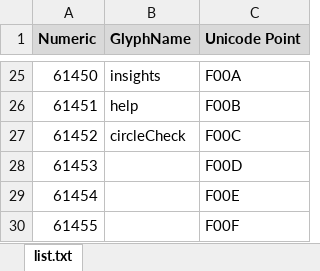
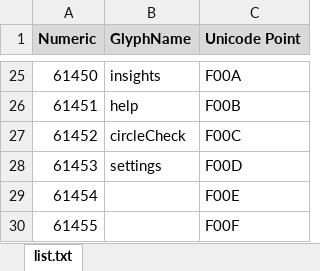
Before and after one commit to dlipkin/jtf-ux-source, an Excel workbook: component library/icons/webfont/icon font list.xlsx, sheet list.txt, drawn as a sheet; only a part is shown, gaps mark what is left out; values as stored, in another font and other column widths than the file's, no borders; the diff names each change by its address in the sheet, - before the commit and + after, or states it on an @@ line.

Commit message:
adding a settings icon

```diff
--- a/component library/icons/webfont/icon font list.xlsx (sheet list.txt)
+++ b/component library/icons/webfont/icon font list.xlsx (sheet list.txt)
-B28 (GlyphName): (empty)
+B28 (GlyphName): settings
```
Also changed, not shown: 2 other files.
